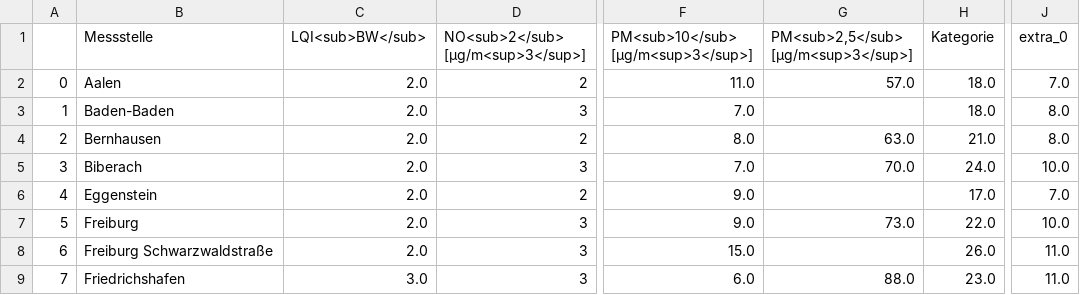
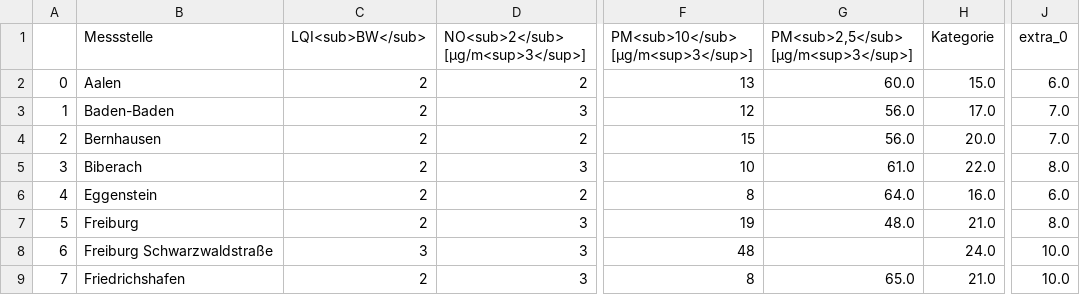
Before and after one commit to ameliewdr/feinstaub_bw, a CSV file: lufttabelle.csv, drawn as a sheet; only a part is shown, gaps mark what is left out; the diff covers the shown part only; the diff names each change by its address in the sheet, - before the commit and + after, or states it on an @@ line.

```diff
--- a/lufttabelle.csv
+++ b/lufttabelle.csv
-C2:C7 (LQI<sub>BW</sub>): 2.0
+C2:C7 (LQI<sub>BW</sub>): 2
-F2: 11.0
+F2: 13
-G2: 57.0
+G2: 60.0
-H2 (Kategorie): 18.0
+H2 (Kategorie): 15.0
-J2 (extra_0): 7.0
+J2 (extra_0): 6.0
-F3: 7.0
+F3: 12
-G3: (empty)
+G3: 56.0
-H3 (Kategorie): 18.0
+H3 (Kategorie): 17.0
-J3:J4 (extra_0): 8.0
+J3:J4 (extra_0): 7.0
-F4: 8.0
+F4: 15
-G4: 63.0
+G4: 56.0
-H4 (Kategorie): 21.0
+H4 (Kategorie): 20.0
-F5: 7.0
+F5: 10
-G5: 70.0
+G5: 61.0
-H5 (Kategorie): 24.0
+H5 (Kategorie): 22.0
-J5 (extra_0): 10.0
+J5 (extra_0): 8.0
-F6: 9.0
+F6: 8
-G6: (empty)
+G6: 64.0
-H6 (Kategorie): 17.0
+H6 (Kategorie): 16.0
-J6 (extra_0): 7.0
+J6 (extra_0): 6.0
-F7: 9.0
+F7: 19
-G7: 73.0
+G7: 48.0
-H7 (Kategorie): 22.0
+H7 (Kategorie): 21.0
-J7 (extra_0): 10.0
+J7 (extra_0): 8.0
-C8 (LQI<sub>BW</sub>): 2.0
+C8 (LQI<sub>BW</sub>): 3
-F8: 15.0
+F8: 48
-H8 (Kategorie): 26.0
+H8 (Kategorie): 24.0
-J8:J9 (extra_0): 11.0
+J8:J9 (extra_0): 10.0
-C9 (LQI<sub>BW</sub>): 3.0
+C9 (LQI<sub>BW</sub>): 2
-F9: 6.0
+F9: 8
-G9: 88.0
+G9: 65.0
-H9 (Kategorie): 23.0
+H9 (Kategorie): 21.0
```
Also changed, not shown: 134 edited cells elsewhere in this file.
